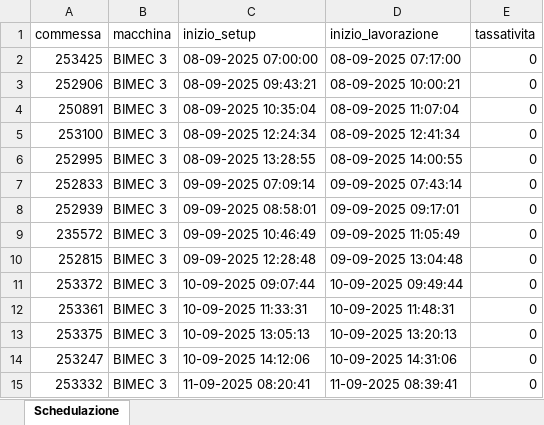
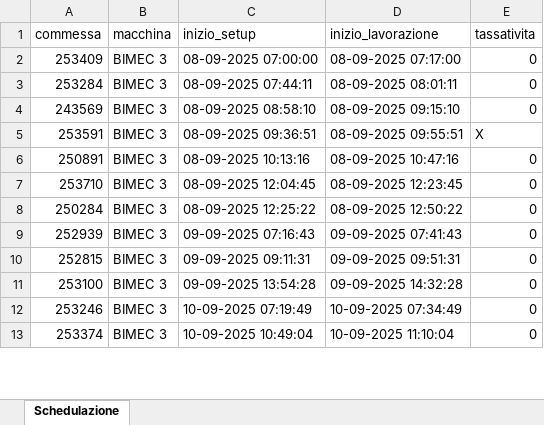
Before and after one commit to Baszonpedis/progettoIS, an Excel workbook: PS-VRP/Dati_output/output_ridotto.xlsx, sheet Schedulazione, drawn as a sheet; only a part is shown; values as stored, in another font and other column widths than the file's, no cell formats; removed rows and columns are numbered as before the commit, all else as after; the diff covers the shown part only; the diff names each change by its address in the sheet, - before the commit and + after, or states it on an @@ line.

```diff
--- a/PS-VRP/Dati_output/output_ridotto.xlsx (sheet Schedulazione)
+++ b/PS-VRP/Dati_output/output_ridotto.xlsx (sheet Schedulazione)
-A2 (commessa): 253425
+A2 (commessa): 253409
-A3 (commessa): 252906
+A3 (commessa): 253284
-C3 (inizio_setup): 08-09-2025 09:43:21
+C3 (inizio_setup): 08-09-2025 07:44:11
-D3 (inizio_lavorazione): 08-09-2025 10:00:21
+D3 (inizio_lavorazione): 08-09-2025 08:01:11
+row 4: 243569 | BIMEC 3 | 08-09-2025 08:58:10 | 08-09-2025 09:15:10 | 0
+row 5: 253591 | BIMEC 3 | 08-09-2025 09:36:51 | 08-09-2025 09:55:51 | X
-C6 (inizio_setup): 08-09-2025 10:35:04
+C6 (inizio_setup): 08-09-2025 10:13:16
-D6 (inizio_lavorazione): 08-09-2025 11:07:04
+D6 (inizio_lavorazione): 08-09-2025 10:47:16
-A7 (commessa): 253100
+A7 (commessa): 253710
-C7 (inizio_setup): 08-09-2025 12:24:34
+C7 (inizio_setup): 08-09-2025 12:04:45
-D7 (inizio_lavorazione): 08-09-2025 12:41:34
+D7 (inizio_lavorazione): 08-09-2025 12:23:45
-A8 (commessa): 252995
+A8 (commessa): 250284
-C8 (inizio_setup): 08-09-2025 13:28:55
+C8 (inizio_setup): 08-09-2025 12:25:22
-D8 (inizio_lavorazione): 08-09-2025 14:00:55
+D8 (inizio_lavorazione): 08-09-2025 12:50:22
-row 7: 252833 | BIMEC 3 | 09-09-2025 07:09:14 | 09-09-2025 07:43:14 | 0
-C9 (inizio_setup): 09-09-2025 08:58:01
+C9 (inizio_setup): 09-09-2025 07:16:43
-D9 (inizio_lavorazione): 09-09-2025 09:17:01
+D9 (inizio_lavorazione): 09-09-2025 07:41:43
-row 9: 235572 | BIMEC 3 | 09-09-2025 10:46:49 | 09-09-2025 11:05:49 | 0
-C10 (inizio_setup): 09-09-2025 12:28:48
+C10 (inizio_setup): 09-09-2025 09:11:31
-D10 (inizio_lavorazione): 09-09-2025 13:04:48
+D10 (inizio_lavorazione): 09-09-2025 09:51:31
-row 11: 253372 | BIMEC 3 | 10-09-2025 09:07:44 | 10-09-2025 09:49:44 | 0
-A11 (commessa): 253361
+A11 (commessa): 253100
-C11 (inizio_setup): 10-09-2025 11:33:31
+C11 (inizio_setup): 09-09-2025 13:54:28
-D11 (inizio_lavorazione): 10-09-2025 11:48:31
+D11 (inizio_lavorazione): 09-09-2025 14:32:28
-row 13: 253375 | BIMEC 3 | 10-09-2025 13:05:13 | 10-09-2025 13:20:13 | 0
-A12 (commessa): 253247
+A12 (commessa): 253246
-C12 (inizio_setup): 10-09-2025 14:12:06
+C12 (inizio_setup): 10-09-2025 07:19:49
-D12 (inizio_lavorazione): 10-09-2025 14:31:06
+D12 (inizio_lavorazione): 10-09-2025 07:34:49
-A13 (commessa): 253332
+A13 (commessa): 253374
-C13 (inizio_setup): 11-09-2025 08:20:41
+C13 (inizio_setup): 10-09-2025 10:49:04
-D13 (inizio_lavorazione): 11-09-2025 08:39:41
+D13 (inizio_lavorazione): 10-09-2025 11:10:04
```
Also changed, not shown: 31 added rows, 27 removed rows and 117 edited cells elsewhere in this sheet, cell formats, PS-VRP/Dati_output/commesse_escluse.xlsx, PS-VRP/Dati_output/errori_lettura.xlsx, 3 other files.
